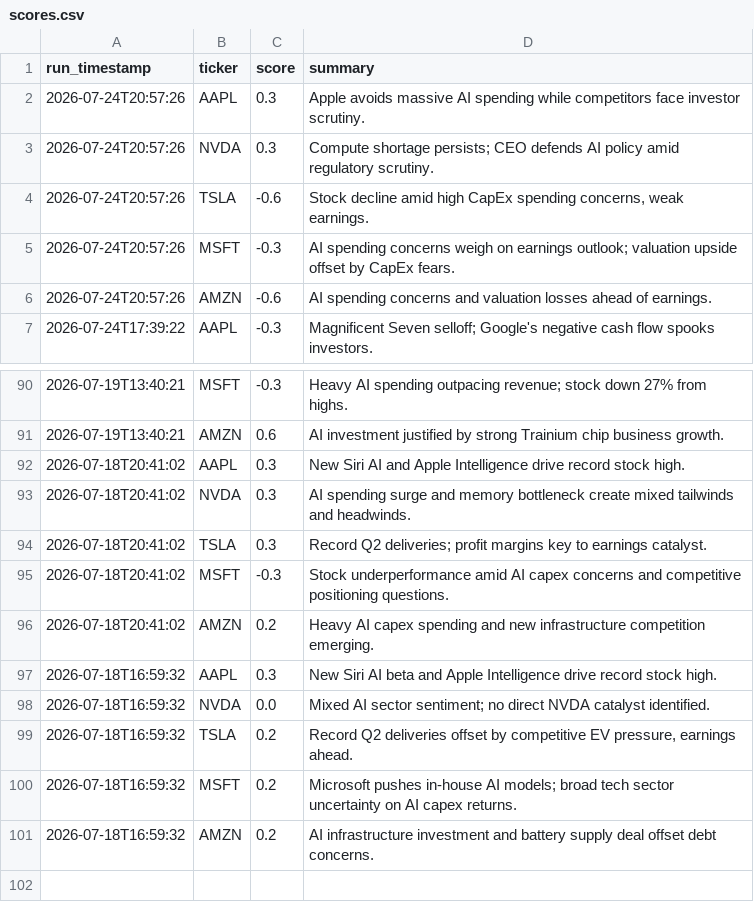
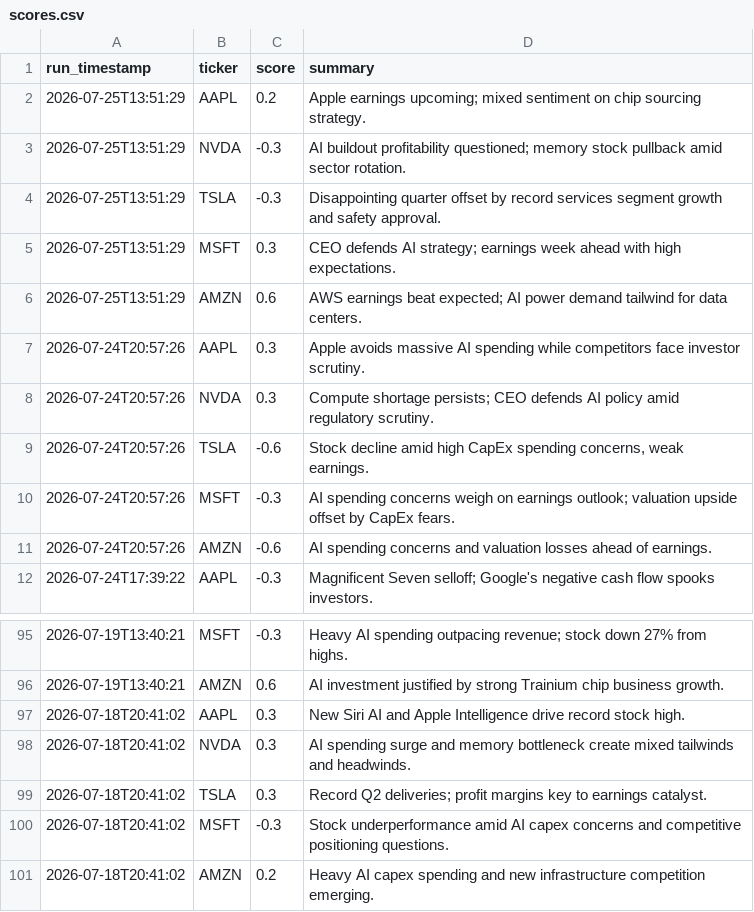
Before and after one commit to williamabrams88-hub/finance---investment-orchestrator, a CSV file: stock-sentiment/reports/scores.csv, drawn as a sheet; only a part is shown, gaps mark what is left out.

```diff
--- a/stock-sentiment/reports/scores.csv
+++ b/stock-sentiment/reports/scores.csv
@@ -1,2 +1,7 @@
 run_timestamp,ticker,score,summary
+2026-07-25T13:51:29,AAPL,0.2,Apple earnings upcoming; mixed sentiment on chip sourcing strategy.
+2026-07-25T13:51:29,NVDA,-0.3,AI buildout profitability questioned; memory stock pullback amid sector rotation.
+2026-07-25T13:51:29,TSLA,-0.3,Disappointing quarter offset by record services segment growth and safety approval.
+2026-07-25T13:51:29,MSFT,0.3,CEO defends AI strategy; earnings week ahead with high expectations.
+2026-07-25T13:51:29,AMZN,0.6,AWS earnings beat expected; AI power demand tailwind for data centers.
 2026-07-24T20:57:26,AAPL,0.3,Apple avoids massive AI spending while competitors face investor scrutiny.
@@ -96,6 +101 @@ run_timestamp,ticker,score,summary
 2026-07-18T20:41:02,AMZN,0.2,Heavy AI capex spending and new infrastructure competition emerging.
-2026-07-18T16:59:32,AAPL,0.3,New Siri AI beta and Apple Intelligence drive record stock high.
-2026-07-18T16:59:32,NVDA,0.0,Mixed AI sector sentiment; no direct NVDA catalyst identified.
-2026-07-18T16:59:32,TSLA,0.2,"Record Q2 deliveries offset by competitive EV pressure, earnings ahead."
-2026-07-18T16:59:32,MSFT,0.2,Microsoft pushes in-house AI models; broad tech sector uncertainty on AI capex returns.
-2026-07-18T16:59:32,AMZN,0.2,AI infrastructure investment and battery supply deal offset debt concerns.
```
Also changed, not shown: stock-sentiment/reports/daily_digest.csv, stock-sentiment/reports/paper_pnl.csv, 1 other file.
